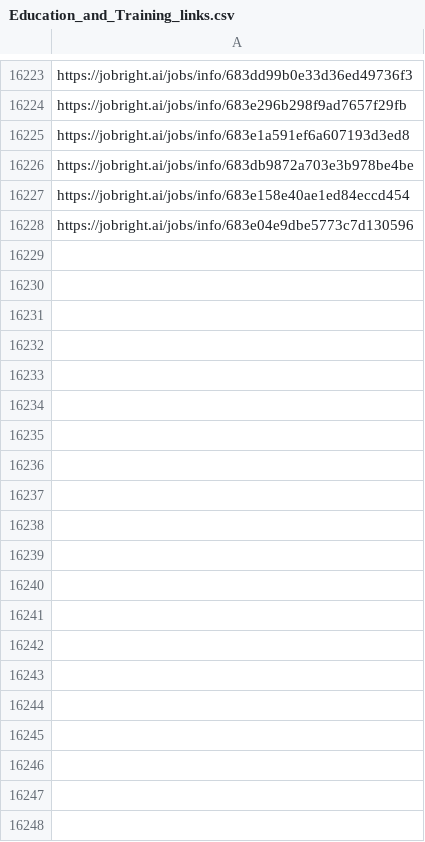
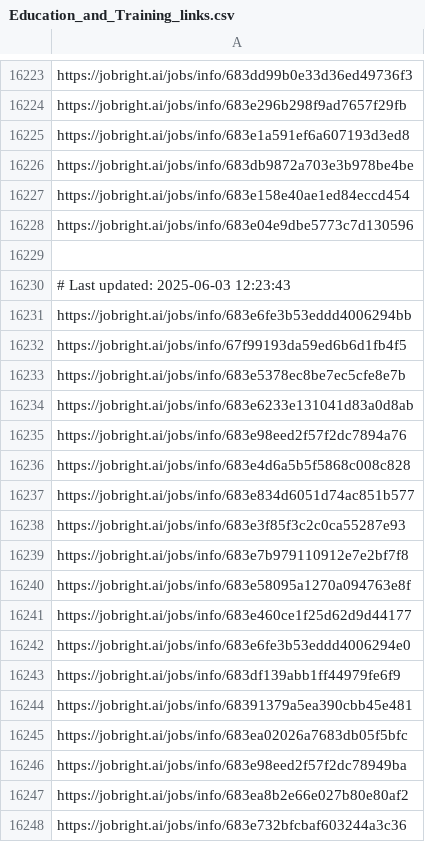
Before and after one commit to Pradeepsingh61/job_DE1, a CSV file: Education_and_Training_links.csv, drawn as a sheet; only a part is shown, gaps mark what is left out; the diff covers the shown part only.

```diff
--- a/Education_and_Training_links.csv
+++ b/Education_and_Training_links.csv
@@ -16235 +16235,21 @@ https://jobright.ai/jobs/info/683e158e40ae1ed84eccd454
 https://jobright.ai/jobs/info/683e04e9dbe5773c7d130596
+
+# Last updated: 2025-06-03 12:23:43
+https://jobright.ai/jobs/info/683e6fe3b53eddd4006294bb
+https://jobright.ai/jobs/info/67f99193da59ed6b6d1fb4f5
+https://jobright.ai/jobs/info/683e5378ec8be7ec5cfe8e7b
+https://jobright.ai/jobs/info/683e6233e131041d83a0d8ab
+https://jobright.ai/jobs/info/683e98eed2f57f2dc7894a76
+https://jobright.ai/jobs/info/683e4d6a5b5f5868c008c828
+https://jobright.ai/jobs/info/683e834d6051d74ac851b577
+https://jobright.ai/jobs/info/683e3f85f3c2c0ca55287e93
+https://jobright.ai/jobs/info/683e7b979110912e7e2bf7f8
+https://jobright.ai/jobs/info/683e58095a1270a094763e8f
+https://jobright.ai/jobs/info/683e460ce1f25d62d9d44177
+https://jobright.ai/jobs/info/683e6fe3b53eddd4006294e0
+https://jobright.ai/jobs/info/683df139abb1ff44979fe6f9
+https://jobright.ai/jobs/info/68391379a5ea390cbb45e481
+https://jobright.ai/jobs/info/683ea02026a7683db05f5bfc
+https://jobright.ai/jobs/info/683e98eed2f57f2dc78949ba
+https://jobright.ai/jobs/info/683ea8b2e66e027b80e80af2
+https://jobright.ai/jobs/info/683e732bfcbaf603244a3c36
```
Also changed, not shown: 36 added rows elsewhere in this file, Accounting_and_Finance.csv, Human_Resources_links.csv, 31 other files.
